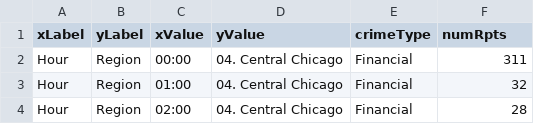
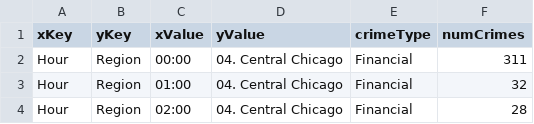
Before and after one commit to dburrus3/dburrus3.github.io, a CSV file: data/LocationTime.csv, drawn as a sheet; only a part is shown.

Commit message:
Add files via upload

```diff
--- a/data/LocationTime.csv
+++ b/data/LocationTime.csv
@@ -1,2 +1,2 @@
-xLabel,yLabel,xValue,yValue,crimeType,numRpts
+xKey,yKey,xValue,yValue,crimeType,numCrimes
 Hour,Region,00:00,04. Central Chicago,Financial,311
```
